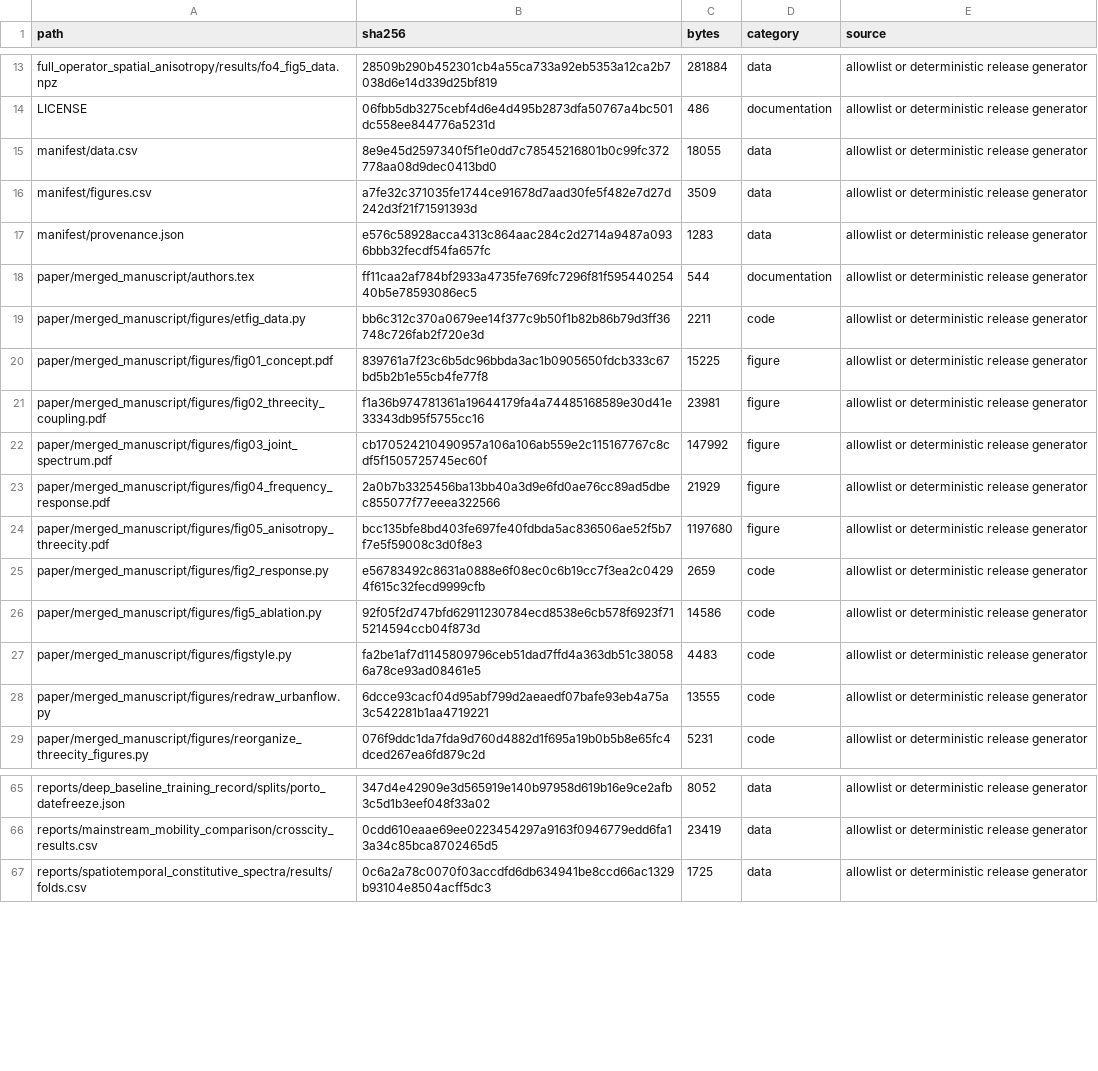
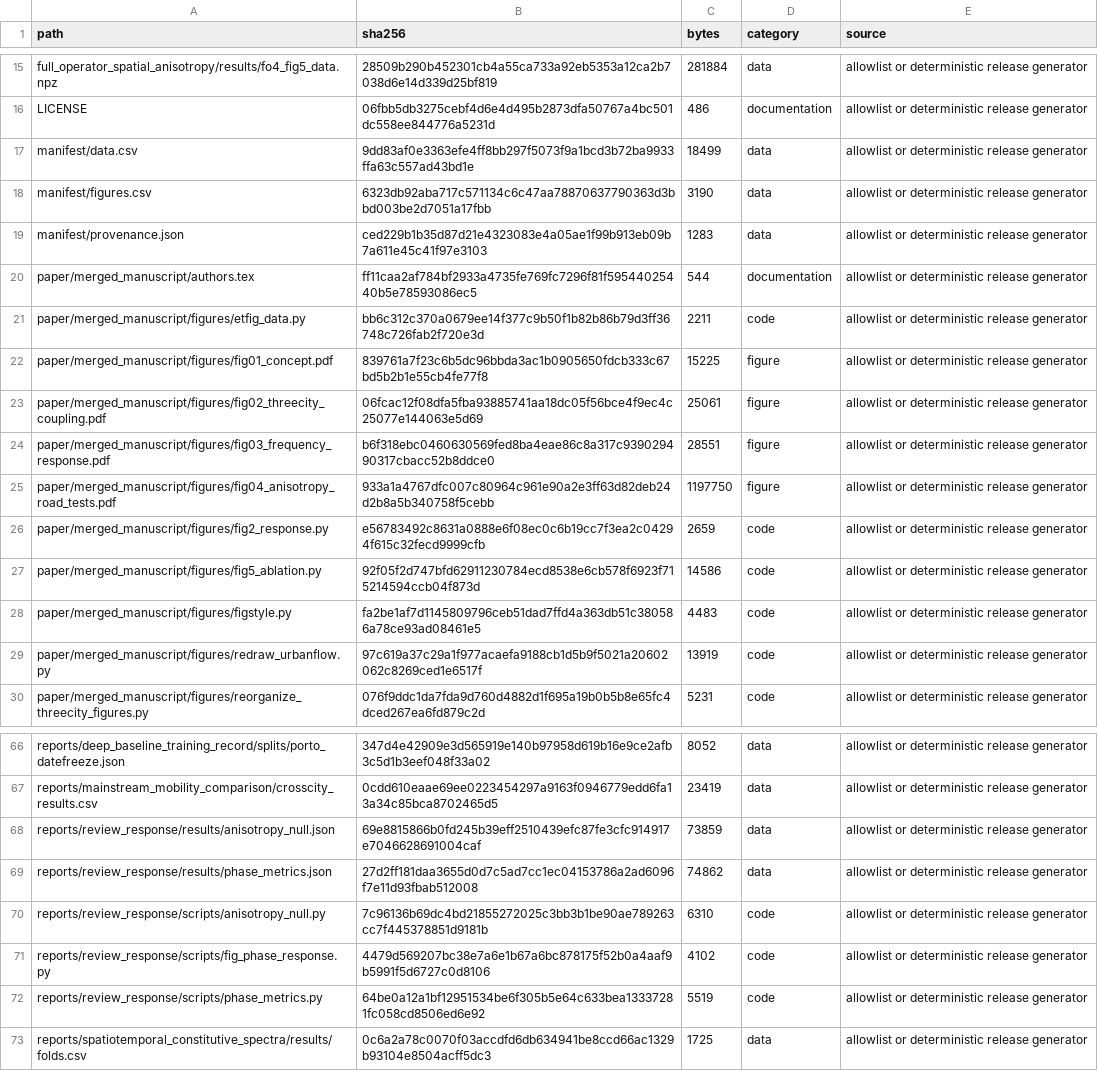
Before and after one commit to Wangwangw233/paper-urbanflow, a CSV file: manifest/files.csv, drawn as a sheet; only a part is shown, gaps mark what is left out; the diff covers the shown part only.

Commit message:
Revise manuscript per review

```diff
--- a/manifest/files.csv
+++ b/manifest/files.csv
@@ -14,5 +16,5 @@ full_operator_spatial_anisotropy/results/fo4_fig5_data.npz,28509b290b452301cb4a5
 LICENSE,06fbb5db3275cebf4d6e4d495b2873dfa50767a4bc501dc558ee844776a5231d,486,documentation,allowlist or deterministic release generator
-manifest/data.csv,8e9e45d2597340f5f1e0dd7c78545216801b0c99fc372778aa08d9dec0413bd0,18055,data,allowlist or deterministic release generator
-manifest/figures.csv,a7fe32c371035fe1744ce91678d7aad30fe5f482e7d27d242d3f21f71591393d,3509,data,allowlist or deterministic release generator
-manifest/provenance.json,e576c58928acca4313c864aac284c2d2714a9487a0936bbb32fecdf54fa657fc,1283,data,allowlist or deterministic release generator
+manifest/data.csv,9dd83af0e3363efe4ff8bb297f5073f9a1bcd3b72ba9933ffa63c557ad43bd1e,18499,data,allowlist or deterministic release generator
+manifest/figures.csv,6323db92aba717c571134c6c47aa78870637790363d3bbd003be2d7051a17fbb,3190,data,allowlist or deterministic release generator
+manifest/provenance.json,ced229b1b35d87d21e4323083e4a05ae1f99b913eb09b7a611e45c41f97e3103,1283,data,allowlist or deterministic release generator
 paper/merged_manuscript/authors.tex,ff11caa2af784bf2933a4735fe769fc7296f81f59544025440b5e78593086ec5,544,documentation,allowlist or deterministic release generator
@@ -20,6 +22,5 @@ paper/merged_manuscript/figures/etfig_data.py,bb6c312c370a0679ee14f377c9b50f1b82
 paper/merged_manuscript/figures/fig01_concept.pdf,839761a7f23c6b5dc96bbda3ac1b0905650fdcb333c67bd5b2b1e55cb4fe77f8,15225,figure,allowlist or deterministic release generator
-paper/merged_manuscript/figures/fig02_threecity_coupling.pdf,f1a36b974781361a19644179fa4a74485168589e30d41e33343db95f5755cc16,23981,figure,allowlist or deterministic release generator
-paper/merged_manuscript/figures/fig03_joint_spectrum.pdf,cb170524210490957a106a106ab559e2c115167767c8cdf5f1505725745ec60f,147992,figure,allowlist or deterministic release generator
-paper/merged_manuscript/figures/fig04_frequency_response.pdf,2a0b7b3325456ba13bb40a3d9e6fd0ae76cc89ad5dbec855077f77eeea322566,21929,figure,allowlist or deterministic release generator
-paper/merged_manuscript/figures/fig05_anisotropy_threecity.pdf,bcc135bfe8bd403fe697fe40fdbda5ac836506ae52f5b7f7e5f59008c3d0f8e3,1197680,figure,allowlist or deterministic release generator
+paper/merged_manuscript/figures/fig02_threecity_coupling.pdf,06fcac12f08dfa5fba93885741aa18dc05f56bce4f9ec4c25077e144063e5d69,25061,figure,allowlist or deterministic release generator
+paper/merged_manuscript/figures/fig03_frequency_response.pdf,b6f318ebc0460630569fed8ba4eae86c8a317c939029490317cbacc52b8ddce0,28551,figure,allowlist or deterministic release generator
+paper/merged_manuscript/figures/fig04_anisotropy_road_tests.pdf,933a1a4767dfc007c80964c961e90a2e3ff63d82deb24d2b8a5b340758f5cebb,1197750,figure,allowlist or deterministic release generator
 paper/merged_manuscript/figures/fig2_response.py,e56783492c8631a0888e6f08ec0c6b19cc7f3ea2c04294f615c32fecd9999cfb,2659,code,allowlist or deterministic release generator
@@ -27,3 +28,3 @@ paper/merged_manuscript/figures/fig5_ablation.py,92f05f2d747bfd62911230784ecd853
 paper/merged_manuscript/figures/figstyle.py,fa2be1af7d1145809796ceb51dad7ffd4a363db51c380586a78ce93ad08461e5,4483,code,allowlist or deterministic release generator
-paper/merged_manuscript/figures/redraw_urbanflow.py,6dcce93cacf04d95abf799d2aeaedf07bafe93eb4a75a3c542281b1aa4719221,13555,code,allowlist or deterministic release generator
+paper/merged_manuscript/figures/redraw_urbanflow.py,97c619a37c29a1f977acaefa9188cb1d5b9f5021a20602062c8269ced1e6517f,13919,code,allowlist or deterministic release generator
 paper/merged_manuscript/figures/reorganize_threecity_figures.py,076f9ddc1da7fda9d760d4882d1f695a19b0b5b8e65fc4dced267ea6fd879c2d,5231,code,allowlist or deterministic release generator
@@ -66,2 +67,7 @@ reports/deep_baseline_training_record/splits/porto_datefreeze.json,347d4e42909e3
 reports/mainstream_mobility_comparison/crosscity_results.csv,0cdd610eaae69ee0223454297a9163f0946779edd6fa13a34c85bca8702465d5,23419,data,allowlist or deterministic release generator
+reports/review_response/results/anisotropy_null.json,69e8815866b0fd245b39eff2510439efc87fe3cfc914917e7046628691004caf,73859,data,allowlist or deterministic release generator
+reports/review_response/results/phase_metrics.json,27d2ff181daa3655d0d7c5ad7cc1ec04153786a2ad6096f7e11d93fbab512008,74862,data,allowlist or deterministic release generator
+reports/review_response/scripts/anisotropy_null.py,7c96136b69dc4bd21855272025c3bb3b1be90ae789263cc7f445378851d9181b,6310,code,allowlist or deterministic release generator
+reports/review_response/scripts/fig_phase_response.py,4479d569207bc38e7a6e1b67a6bc878175f52b0a4aaf9b5991f5d6727c0d8106,4102,code,allowlist or deterministic release generator
+reports/review_response/scripts/phase_metrics.py,64be0a12a1bf12951534be6f305b5e64c633bea13337281fc058cd8506ed6e92,5519,code,allowlist or deterministic release generator
 reports/spatiotemporal_constitutive_spectra/results/folds.csv,0c6a2a78c0070f03accdfd6db634941be8ccd66ac1329b93104e8504acff5dc3,1725,data,allowlist or deterministic release generator
```
Also changed, not shown: 2 added rows and 38 edited cells elsewhere in this file, manifest/data.csv, manifest/figures.csv, 34 other files.
